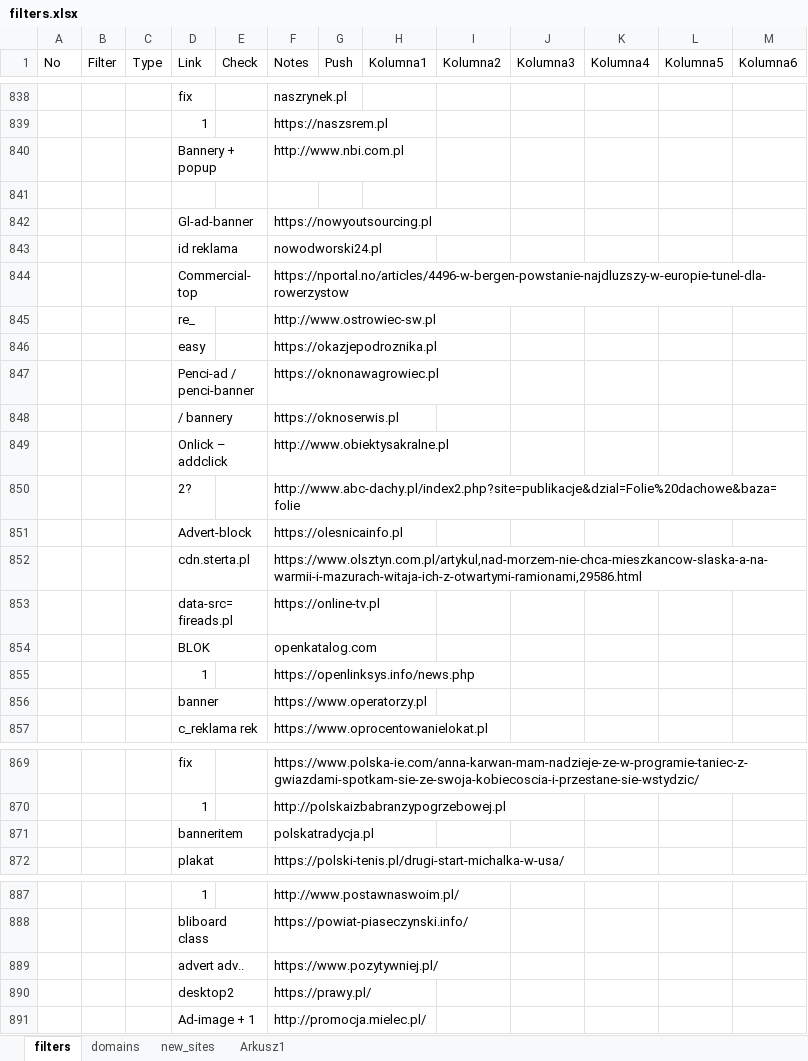
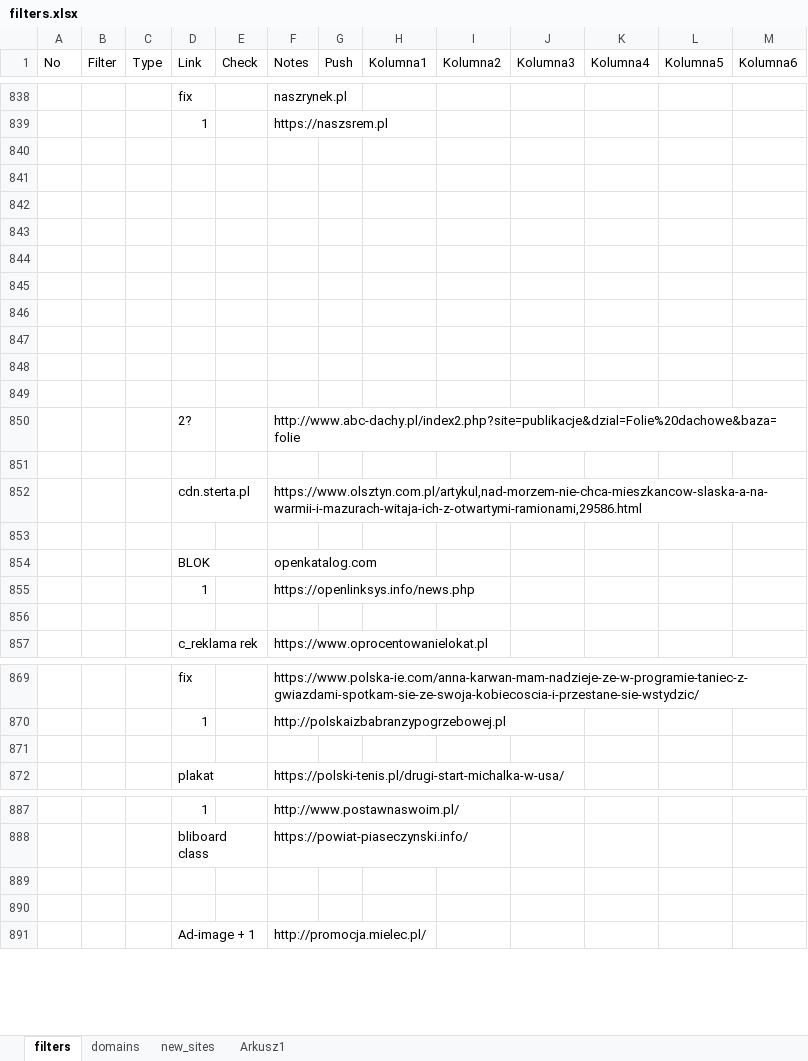
Before and after one commit to adblock-filters/filter-scripts, an Excel workbook: pull-requests/filters.xlsx, sheet filters, drawn as a sheet; only a part is shown, gaps mark what is left out; values as stored, in another font and other column widths than the file's, no cell formats; conditional formats and table styles not drawn; the diff covers the shown part only; the diff names each change by its address in the sheet, - before the commit and + after, or states it on an @@ line.

```diff
--- a/pull-requests/filters.xlsx (sheet filters)
+++ b/pull-requests/filters.xlsx (sheet filters)
-row 840:  |  |  | Bannery + popup |  | http://www.nbi.com.pl
+row 840: (empty)
-row 842:  |  |  | Gl-ad-banner |  | https://nowyoutsourcing.pl
+row 842: (empty)
-row 843:  |  |  | id reklama |  | nowodworski24.pl
+row 843: (empty)
-row 844:  |  |  | Commercial-top |  | https://nportal.no/articles/4496-w-bergen-powstanie-najdluzszy-w-europie-tunel-dla-rowerzystow
+row 844: (empty)
-row 845:  |  |  | re_ |  | http://www.ostrowiec-sw.pl
+row 845: (empty)
-row 846:  |  |  | easy |  | https://okazjepodroznika.pl
+row 846: (empty)
-row 847:  |  |  | Penci-ad / penci-banner |  | https://oknonawagrowiec.pl
+row 847: (empty)
-row 848:  |  |  | / bannery |  | https://oknoserwis.pl
+row 848: (empty)
-row 849:  |  |  | Onlick – addclick |  | http://www.obiektysakralne.pl
+row 849: (empty)
-row 851:  |  |  | Advert-block |  | https://olesnicainfo.pl
+row 851: (empty)
-row 853:  |  |  | data-src=fireads.pl |  | https://online-tv.pl
+row 853: (empty)
-row 856:  |  |  | banner |  | https://www.operatorzy.pl
+row 856: (empty)
-row 871:  |  |  | banneritem |  | polskatradycja.pl
+row 871: (empty)
-row 889:  |  |  | advert adv.. |  | https://www.pozytywniej.pl/
+row 889: (empty)
-row 890:  |  |  | desktop2 |  | https://prawy.pl/
+row 890: (empty)
```
Also changed, not shown: 48 added rows, 21 removed rows, 15 edited cells and row numbers in column A elsewhere in this sheet, cell formats.
